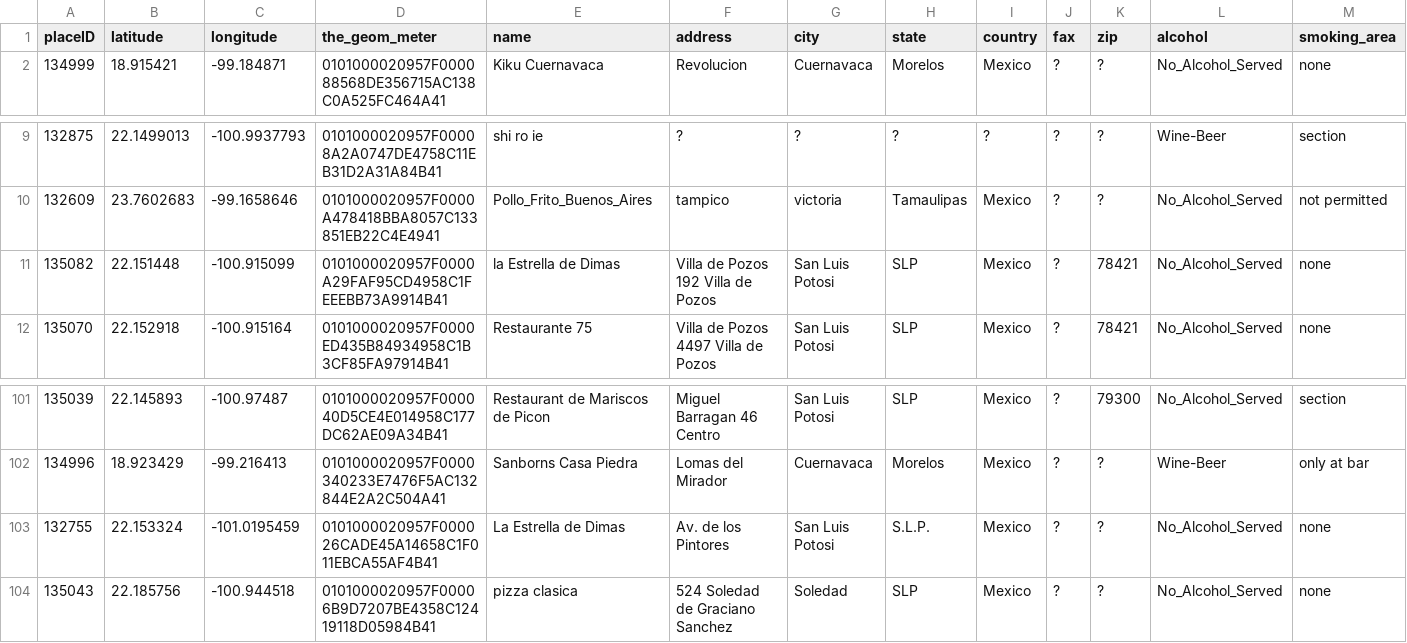
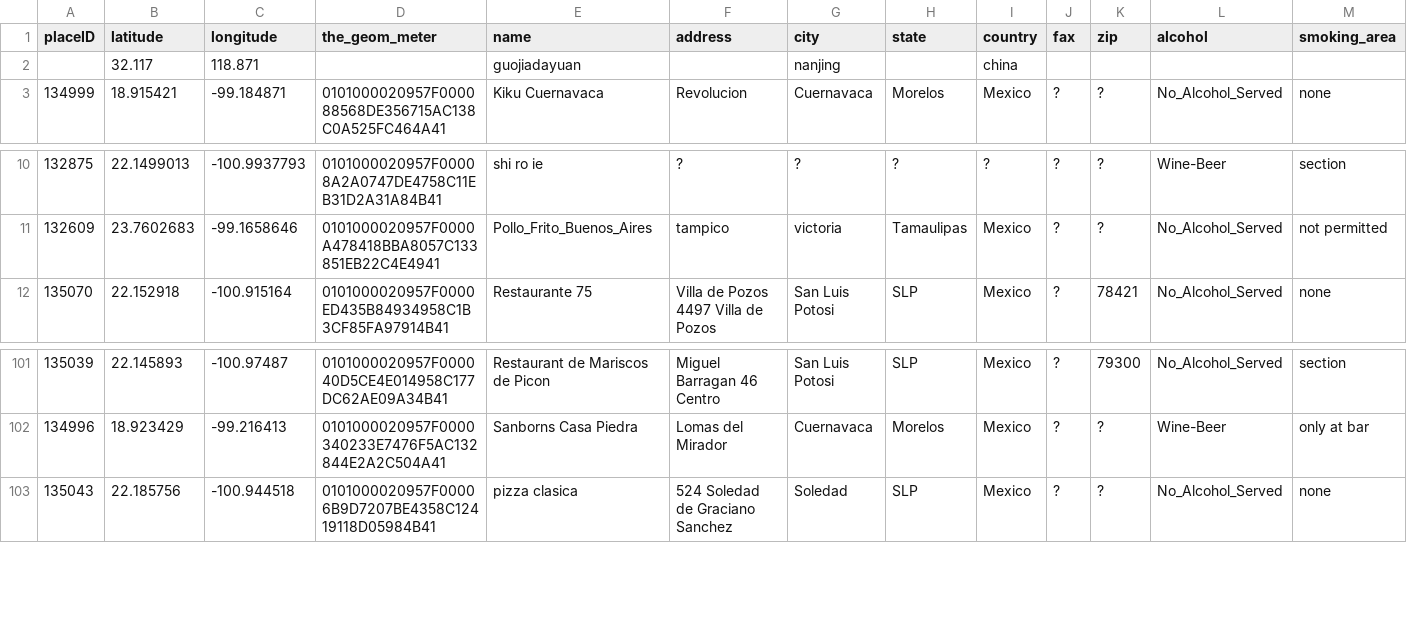
Before and after one commit to lzhecheng/MinorDianping, a CSV file: MinorDianping/MinorDianping/mexico.csv, drawn as a sheet; only a part is shown, gaps mark what is left out; removed rows and columns are numbered as before the commit, all else as after; rows hold the shown columns only; the diff names each change by its address in the sheet, - before the commit and + after, or states it on an @@ line.

```diff
--- a/MinorDianping/MinorDianping/mexico.csv
+++ b/MinorDianping/MinorDianping/mexico.csv
+row 2:  | 32.117 | 118.871 |  | guojiadayuan |  | nanjing |  | china
-row 11: 135082 | 22.151448 | -100.915099 | 0101000020957F0000A29FAF95CD4958C1FEEEBB73A9914B41 | la Estrella de Dimas | Villa de Pozos 192 Villa de Pozos | San Luis Potosi | SLP | Mexico | ? | 78421 | No_Alcohol_Served | none
-row 103: 132755 | 22.153324 | -101.0195459 | 0101000020957F000026CADE45A14658C1F011EBCA55AF4B41 | La Estrella de Dimas | Av. de los Pintores | San Luis Potosi | S.L.P. | Mexico | ? | ? | No_Alcohol_Served | none
```
Also changed, not shown: 7 other files.
